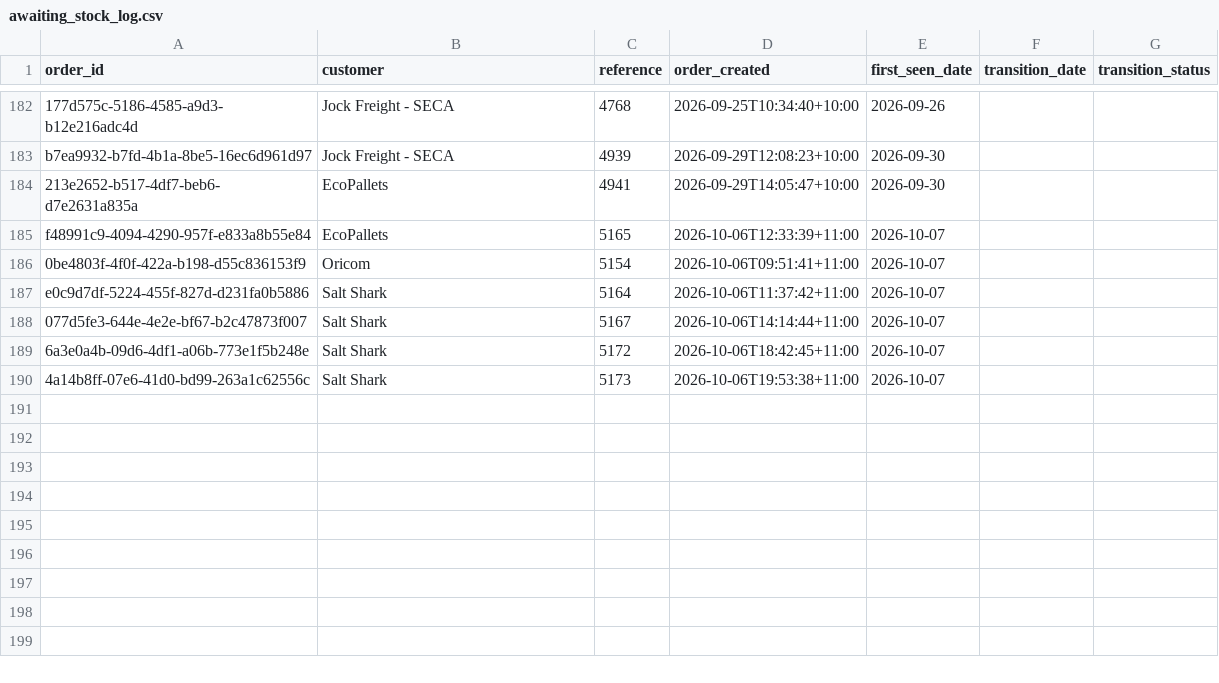
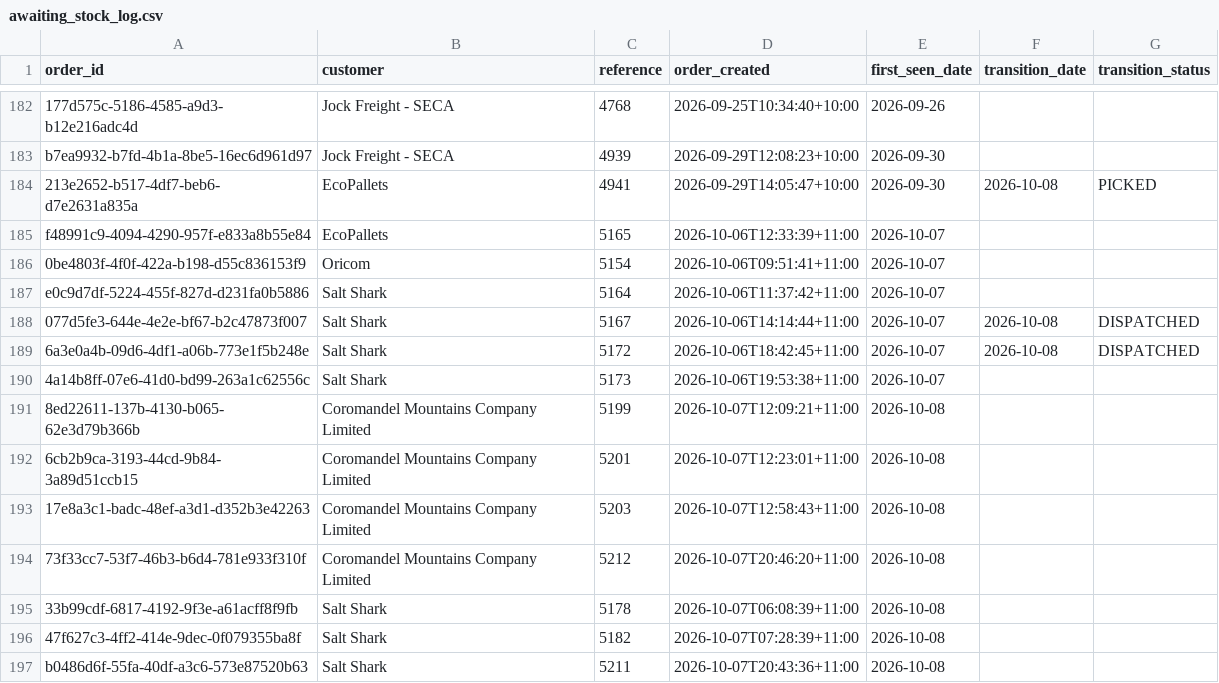
Before and after one commit to Mike-FulfilmentPlus/Fulfilment-Plus-Dashboards, a CSV file: pipeline/awaiting_stock_log.csv, drawn as a sheet; only a part is shown, gaps mark what is left out; the diff names each change by its address in the sheet, - before the commit and + after, or states it on an @@ line.

```diff
--- a/pipeline/awaiting_stock_log.csv
+++ b/pipeline/awaiting_stock_log.csv
-F184 (transition_date): (empty)
+F184 (transition_date): 2026-10-08
-G184 (transition_status): (empty)
+G184 (transition_status): PICKED
-F188:F189 (transition_date): (empty)
+F188:F189 (transition_date): 2026-10-08
-G188:G189 (transition_status): (empty)
+G188:G189 (transition_status): DISPATCHED
+row 191: 8ed22611-137b-4130-b065-62e3d79b366b | Coromandel Mountains Company Limited | 5199 | 2026-10-07T12:09:21+11:00 | 2026-10-08
+row 192: 6cb2b9ca-3193-44cd-9b84-3a89d51ccb15 | Coromandel Mountains Company Limited | 5201 | 2026-10-07T12:23:01+11:00 | 2026-10-08
+row 193: 17e8a3c1-badc-48ef-a3d1-d352b3e42263 | Coromandel Mountains Company Limited | 5203 | 2026-10-07T12:58:43+11:00 | 2026-10-08
+row 194: 73f33cc7-53f7-46b3-b6d4-781e933f310f | Coromandel Mountains Company Limited | 5212 | 2026-10-07T20:46:20+11:00 | 2026-10-08
+row 195: 33b99cdf-6817-4192-9f3e-a61acff8f9fb | Salt Shark | 5178 | 2026-10-07T06:08:39+11:00 | 2026-10-08
+row 196: 47f627c3-4ff2-414e-9dec-0f079355ba8f | Salt Shark | 5182 | 2026-10-07T07:28:39+11:00 | 2026-10-08
+row 197: b0486d6f-55fa-40df-a3c6-573e87520b63 | Salt Shark | 5211 | 2026-10-07T20:43:36+11:00 | 2026-10-08
```
